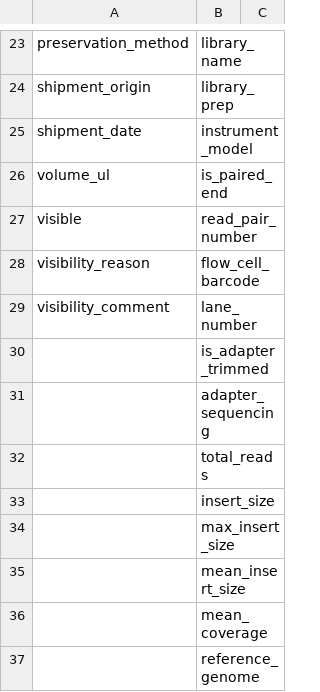
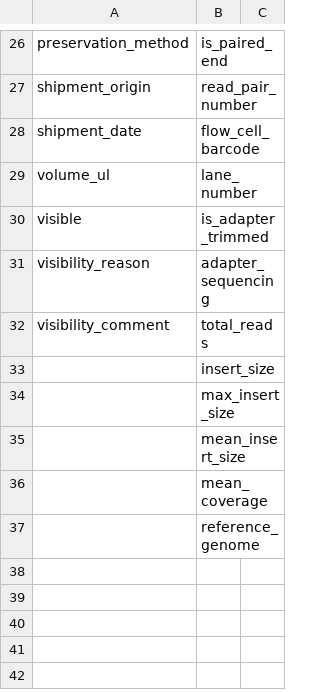
Before and after one commit to d3b-center/d3b-dff-cli, a CSV file: data/registration/templates/accepted_manifest_fields.csv, drawn as a sheet; only a part is shown, gaps mark what is left out; removed rows and columns are numbered as before the commit, all else as after; the diff covers the shown part only; the diff names each change by its address in the sheet, - before the commit and + after, or states it on an @@ line.

```diff
--- a/data/registration/templates/accepted_manifest_fields.csv
+++ b/data/registration/templates/accepted_manifest_fields.csv
-B26: library_name
+B26: is_paired_end
-B27: library_prep
+B27: read_pair_number
-B28: instrument_model
+B28: flow_cell_barcode
-B29: is_paired_end
+B29: lane_number
-B30: read_pair_number
+B30: is_adapter_trimmed
-B31: flow_cell_barcode
+B31: adapter_sequencing
-B32: lane_number
+B32: total_reads
-row 30:  | is_adapter_trimmed
-row 31:  | adapter_sequencing
-row 32:  | total_reads
```
Also changed, not shown: 3 added rows and 29 edited cells elsewhere in this file, data/registration/templates/sampleManifest_template.csv, 9 other files.
